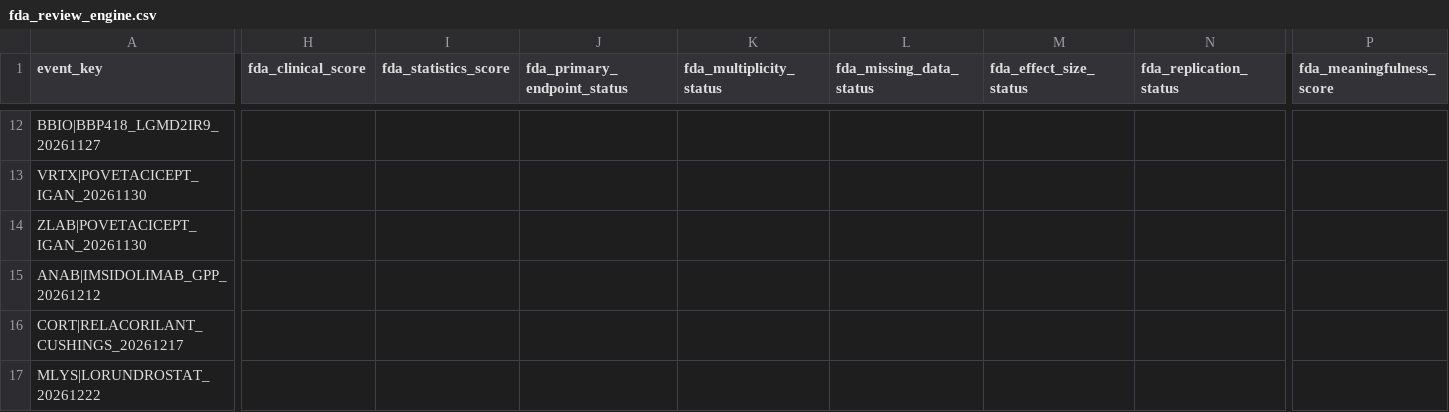
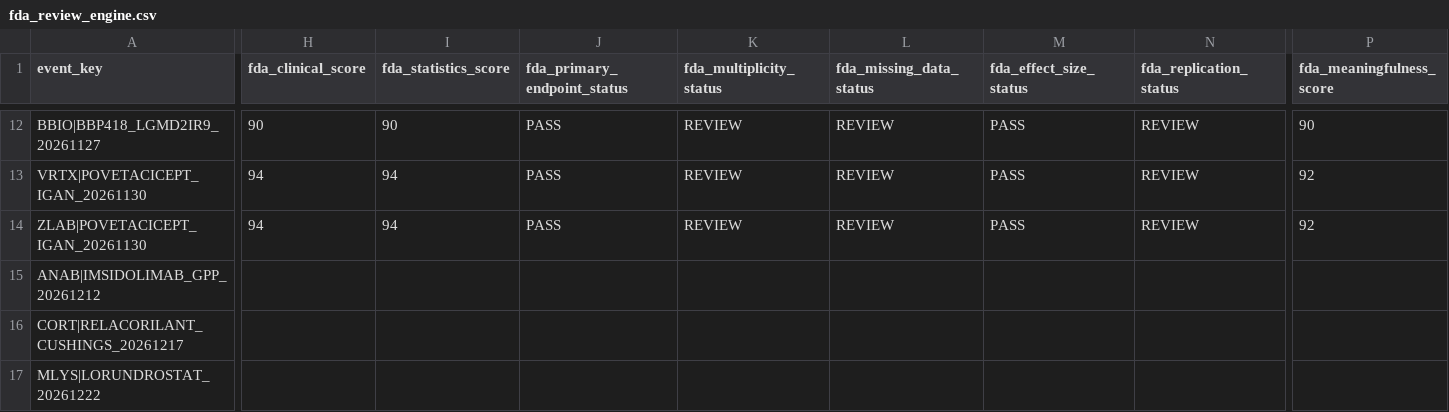
Before and after one commit to pdufa/pdufa-command-center, a CSV file: data/fda_review_engine.csv, drawn as a sheet; only a part is shown, gaps mark what is left out; the diff covers the shown part only; the diff names each change by its address in the sheet, - before the commit and + after, or states it on an @@ line.

```diff
--- a/data/fda_review_engine.csv
+++ b/data/fda_review_engine.csv
-H12 (fda_clinical_score): (empty)
+H12 (fda_clinical_score): 90
-I12 (fda_statistics_score): (empty)
+I12 (fda_statistics_score): 90
-J12:J14 (fda_primary_endpoint_status): (empty)
+J12:J14 (fda_primary_endpoint_status): PASS
-K12:K14 (fda_multiplicity_status): (empty)
+K12:K14 (fda_multiplicity_status): REVIEW
-L12:L14 (fda_missing_data_status): (empty)
+L12:L14 (fda_missing_data_status): REVIEW
-M12:M14 (fda_effect_size_status): (empty)
+M12:M14 (fda_effect_size_status): PASS
-N12:N14 (fda_replication_status): (empty)
+N12:N14 (fda_replication_status): REVIEW
-P12 (fda_meaningfulness_score): (empty)
+P12 (fda_meaningfulness_score): 90
-H13:H14 (fda_clinical_score): (empty)
+H13:H14 (fda_clinical_score): 94
-I13:I14 (fda_statistics_score): (empty)
+I13:I14 (fda_statistics_score): 94
-P13:P14 (fda_meaningfulness_score): (empty)
+P13:P14 (fda_meaningfulness_score): 92
```
Also changed, not shown: 89 edited cells elsewhere in this file.
